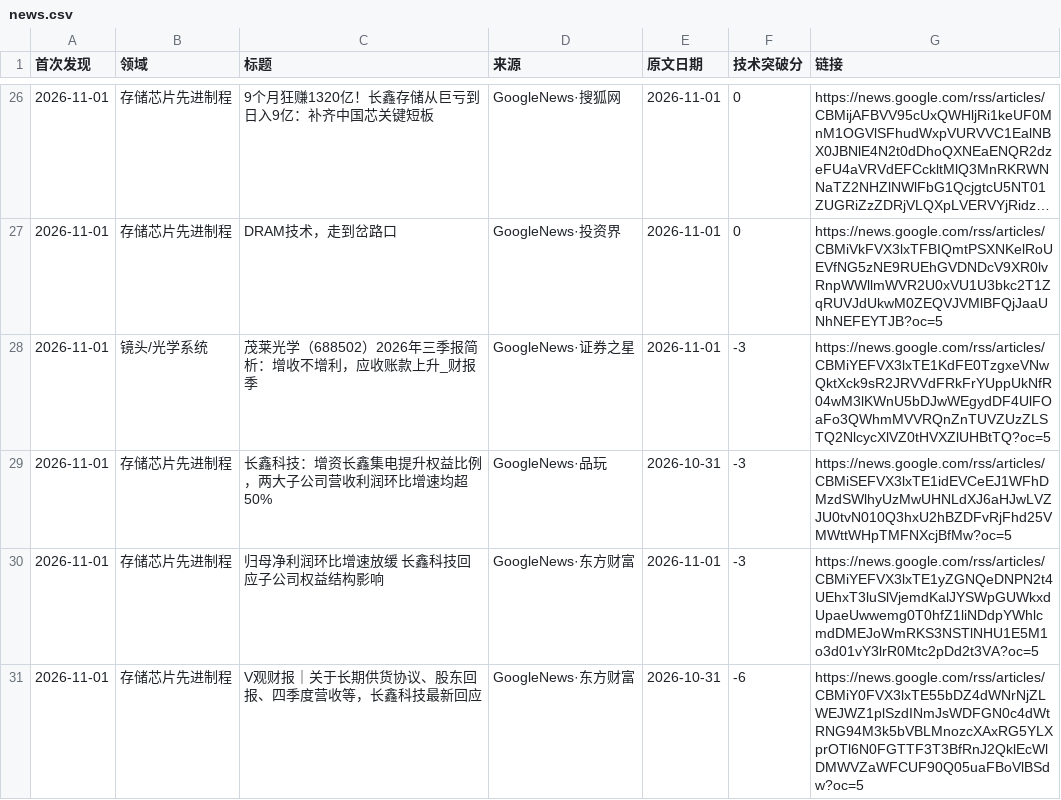
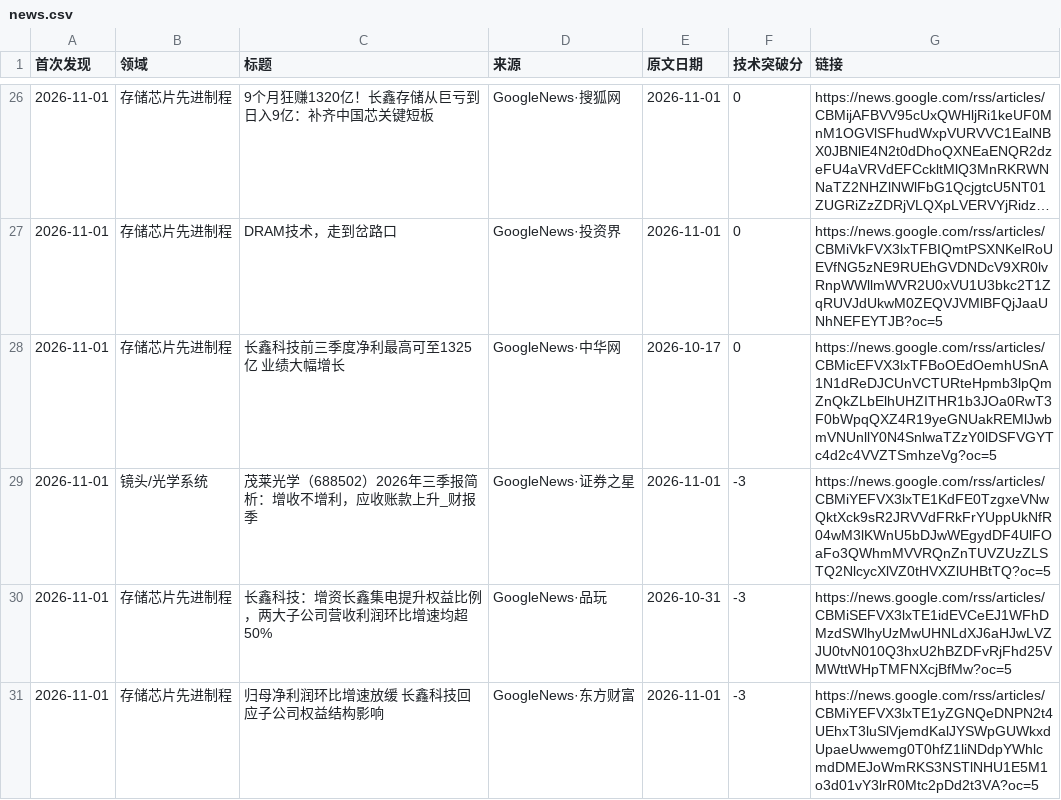
Before and after one commit to fenggg1988/china-semi-tracker, a CSV file: data/news.csv, drawn as a sheet; only a part is shown, gaps mark what is left out; the shorter side is filled out with more unchanged rows; long unchanged cells end in ….

```diff
--- a/data/news.csv
+++ b/data/news.csv
@@ -27,2 +27,3 @@
 2026-11-01,存储芯片先进制程,DRAM技术，走到岔路口,GoogleNews·投资界,2026-11-01,0,https://news.google.com/rss/articles/CBMiVkFVX3lxTFBIQmtPSXNKelRoUEVfNG5zNE9RUEhGVDNDcV9XR0lvRnpWWllmWVR2U0xVU1U3bkc2T1ZqRUVJdUkwM0ZEQVJVMlBFQjJaaUNhNEFEYTJB?oc=5
+2026-11-01,存储芯片先进制程,长鑫科技前三季度净利最高可至1325亿 业绩大幅增长,GoogleNews·中华网,2026-10-17,0,https://news.google.com/rss/articles/CBMicEFVX3lxTFBoOEdOemhUSnA1N1dReDJCUnVCTURteHpmb3lpQmZnQkZLbElhUHZITHR1b3JOa0RwT3F0bWpqQXZ4R19yeGNUakREMlJwbmVNUnllY0N4SnlwaTZzY0lDSFVGYTc4d2c4VVZTSmhzeVg?oc=5
 2026-11-01,镜头/光学系统,茂莱光学（688502）2026年三季报简析：增收不增利，应收账款上升_财报季,GoogleNews·证券之星,2026-11-01,-3,https://news.google.com/rss/articles/CBMiYEFVX3lxTE1KdFE0TzgxeVNwQktXck9sR2JRVVdFRkFrYUppUkNfR04wM3lKWnU5bDJwWEgydDF4UlFOaFo3QWhmMVVRQnZnTUVZUzZLSTQ2NlcycXlVZ0tHVXZlUHBtTQ?oc=5
```
Also changed, not shown: 2 other files.
